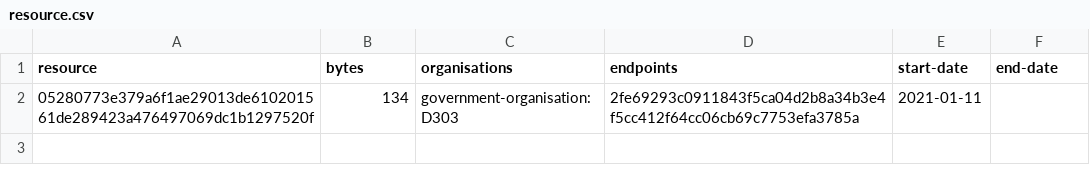
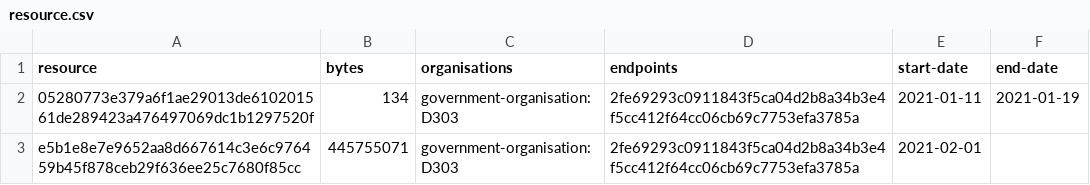
Before and after one commit to digital-land/parish-collection, a CSV file: collection/resource.csv, drawn as a sheet.

```diff
--- a/collection/resource.csv
+++ b/collection/resource.csv
@@ -1,2 +1,3 @@
 resource,bytes,organisations,endpoints,start-date,end-date
-05280773e379a6f1ae29013de610201561de289423a476497069dc1b1297520f,134,government-organisation:D303,2fe69293c0911843f5ca04d2b8a34b3e4f5cc412f64cc06cb69c7753efa3785a,2021-01-11,
+05280773e379a6f1ae29013de610201561de289423a476497069dc1b1297520f,134,government-organisation:D303,2fe69293c0911843f5ca04d2b8a34b3e4f5cc412f64cc06cb69c7753efa3785a,2021-01-11,2021-01-19
+e5b1e8e7e9652aa8d667614c3e6c976459b45f878ceb29f636ee25c7680f85cc,445755071,government-organisation:D303,2fe69293c0911843f5ca04d2b8a34b3e4f5cc412f64cc06cb69c7753efa3785a,2021-02-01,
```
Also changed, not shown: collection/log.csv, 1 other file.
